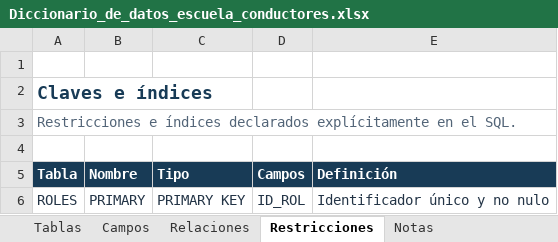
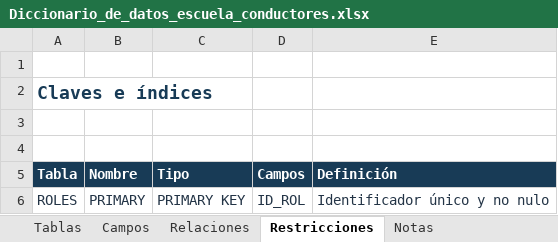
Before and after one commit to Gavoo0/capstone, an Excel workbook: Fase 2/Evidencias Grupales/Diccionario_de_datos_escuela_conductores.xlsx, sheet Restricciones, drawn as a sheet; only a part is shown; values as stored, in another font and other column widths than the file's, no borders; table styles not drawn; the diff names each change by its address in the sheet, - before the commit and + after, or states it on an @@ line.

```diff
--- a/Fase 2/Evidencias Grupales/Diccionario_de_datos_escuela_conductores.xlsx (sheet Restricciones)
+++ b/Fase 2/Evidencias Grupales/Diccionario_de_datos_escuela_conductores.xlsx (sheet Restricciones)
-A3 (Tabla): Restricciones e índices declarados explícitamente en el SQL.
+A3 (Tabla): (empty)
```
Also changed, not shown: sheet Notas, sheet Relaciones, sheet Campos, 9 other files.
